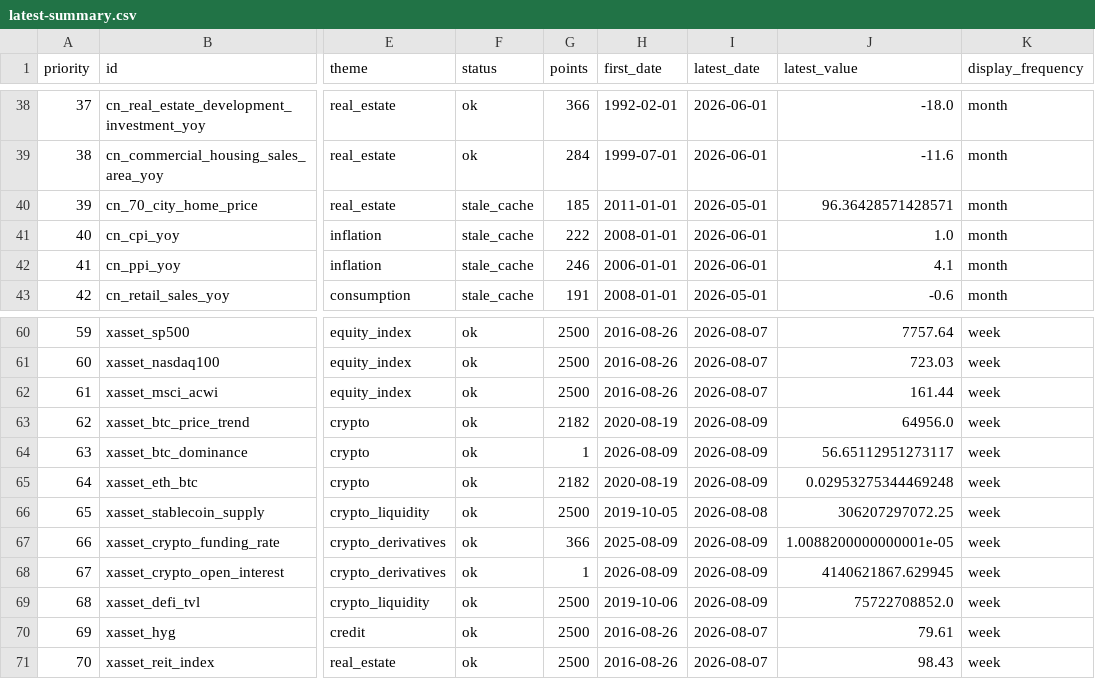
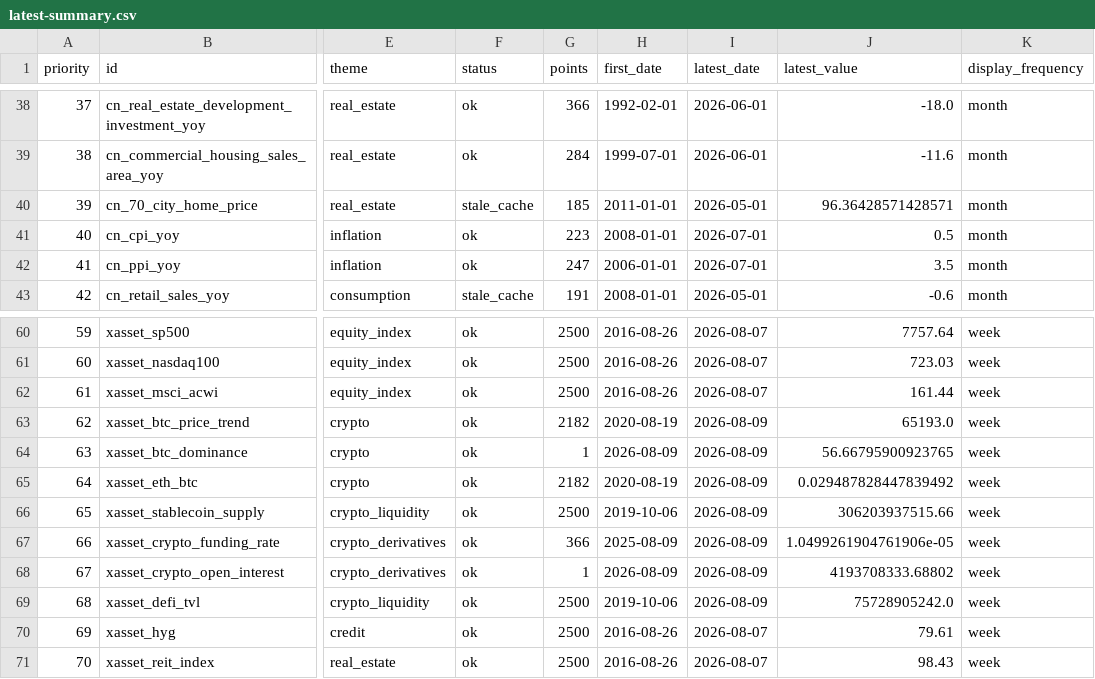
Before and after one commit to junxinhuang/fin-market-brief, a CSV file: data/macro/latest-summary.csv, drawn as a sheet; only a part is shown, gaps mark what is left out; the diff names each change by its address in the sheet, - before the commit and + after, or states it on an @@ line.

```diff
--- a/data/macro/latest-summary.csv
+++ b/data/macro/latest-summary.csv
-F41:F42 (status): stale_cache
+F41:F42 (status): ok
-G41 (points): 222
+G41 (points): 223
-I41:I42 (latest_date): 2026-06-01
+I41:I42 (latest_date): 2026-07-01
-J41 (latest_value): 1.0
+J41 (latest_value): 0.5
-G42 (points): 246
+G42 (points): 247
-J42 (latest_value): 4.1
+J42 (latest_value): 3.5
-J63 (latest_value): 64956.0
+J63 (latest_value): 65193.0
-J64 (latest_value): 56.65112951273117
+J64 (latest_value): 56.66795900923765
-J65 (latest_value): 0.02953275344469248
+J65 (latest_value): 0.029487828447839492
-H66 (first_date): 2019-10-05
+H66 (first_date): 2019-10-06
-I66 (latest_date): 2026-08-08
+I66 (latest_date): 2026-08-09
-J66 (latest_value): 306207297072.25
+J66 (latest_value): 306203937515.66
-J67 (latest_value): 1.0088200000000001e-05
+J67 (latest_value): 1.0499261904761906e-05
-J68 (latest_value): 4140621867.629945
+J68 (latest_value): 4193708333.68802
-J69 (latest_value): 75722708852.0
+J69 (latest_value): 75728905242.0
```
Also changed, not shown: 29 other files.
